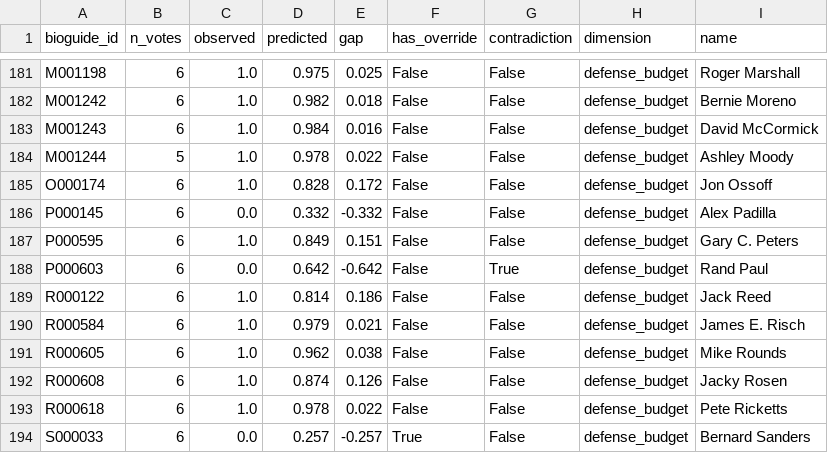
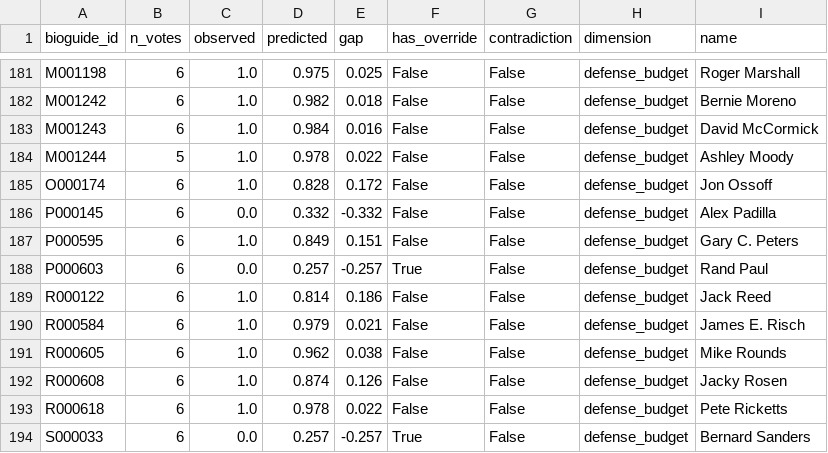
Before and after one commit to cnote203/SENATE_PREDICTION_TOOL, a CSV file: data/calibration/foreign_policy_consistency.csv, drawn as a sheet; only a part is shown, gaps mark what is left out.

Commit message:
Recalibrate with Paul override

```diff
--- a/data/calibration/foreign_policy_consistency.csv
+++ b/data/calibration/foreign_policy_consistency.csv
@@ -187,3 +187,3 @@ P000145,6,0.0,0.332,-0.332,False,False,defense_budget,Alex Padilla
 P000595,6,1.0,0.849,0.151,False,False,defense_budget,Gary C. Peters
-P000603,6,0.0,0.642,-0.642,False,True,defense_budget,Rand Paul
+P000603,6,0.0,0.257,-0.257,True,False,defense_budget,Rand Paul
 R000122,6,1.0,0.814,0.186,False,False,defense_budget,Jack Reed
```
